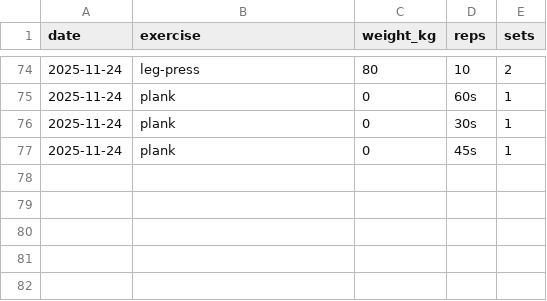
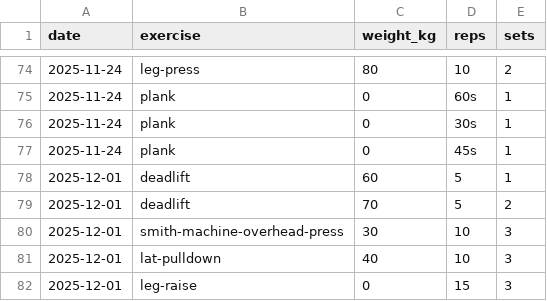
Before and after one commit to dalcon10028/health-manager, a CSV file: public/records/workouts.csv, drawn as a sheet; only a part is shown, gaps mark what is left out.

Commit message:
feat: add workout records and performance analysis for December 1, 2025, including new exercises and personal achievements

```diff
--- a/public/records/workouts.csv
+++ b/public/records/workouts.csv
@@ -77 +77,6 @@ date,exercise,weight_kg,reps,sets
 2025-11-24,plank,0,"45s",1
+2025-12-01,deadlift,60,5,1
+2025-12-01,deadlift,70,5,2
+2025-12-01,smith-machine-overhead-press,30,10,3
+2025-12-01,lat-pulldown,40,10,3
+2025-12-01,leg-raise,0,15,3
```
Also changed, not shown: 1 other file.
